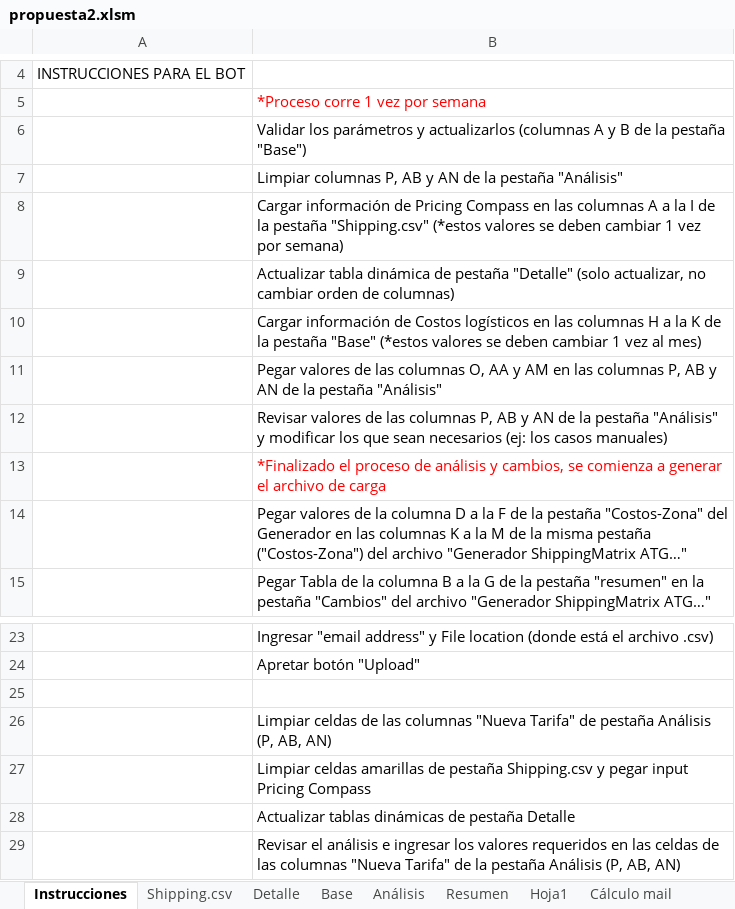
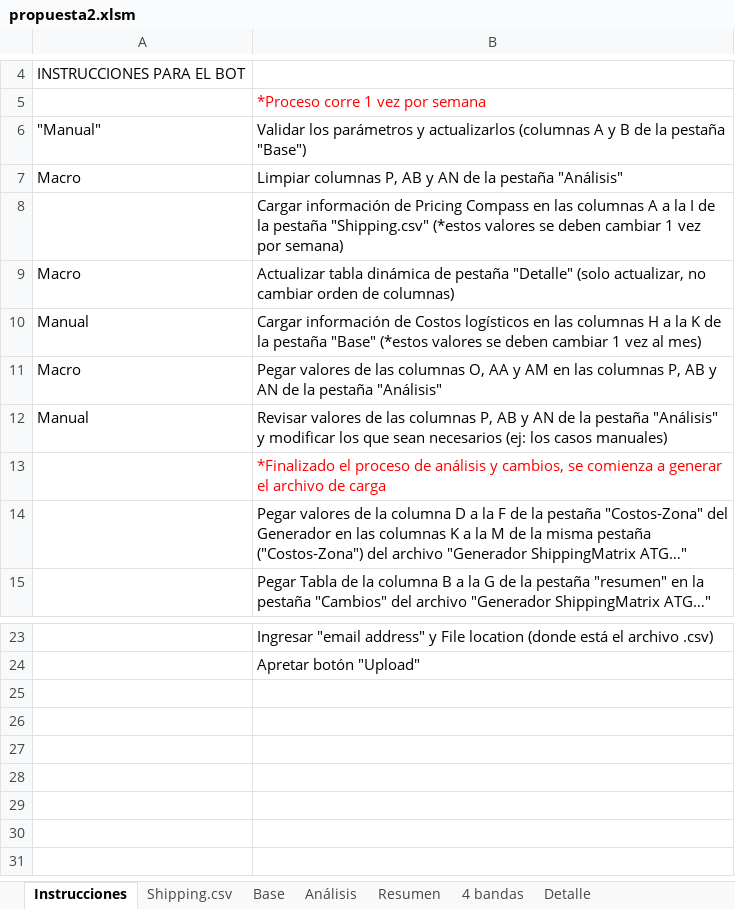
Before and after one commit to BryanOliverosD/omsPython, an Excel workbook: input/propuesta2.xlsm, sheet Instrucciones, drawn as a sheet; only a part is shown, gaps mark what is left out; values as stored, in another font and other column widths than the file's, no borders; charts and pictures not drawn; the diff names each change by its address in the sheet, - before the commit and + after, or states it on an @@ line.

```diff
--- a/input/propuesta2.xlsm (sheet Instrucciones)
+++ b/input/propuesta2.xlsm (sheet Instrucciones)
-sheet tab: Hoja1
-sheet tab: Cálculo mail
@@ sheet tab unhidden: 4 bandas @@
@@ sheet tab order changed: Instrucciones | Shipping.csv | Base | Análisis | Resumen | 4 bandas | Detalle @@
-A6: (empty)
+A6: "Manual"
-A7: (empty)
+A7: Macro
-A9: (empty)
+A9: Macro
-A10: (empty)
+A10: Manual
-A11: (empty)
+A11: Macro
-A12: (empty)
+A12: Manual
-row 25: (empty)
-row 26:  | Limpiar celdas de las columnas "Nueva Tarifa" de pestaña Análisis (P, AB, AN)
-row 27:  | Limpiar celdas amarillas de pestaña Shipping.csv y pegar input Pricing Compass
-row 28:  | Actualizar tablas dinámicas de pestaña Detalle
-row 29:  | Revisar el análisis e ingresar los valores requeridos en las celdas de las columnas "Nueva Tarifa" de la pestaña Análisis (P, AB, AN)
```
Also changed, not shown: sheet Shipping.csv, sheet Base, sheet Resumen, sheet Análisis, sheet Detalle, hidden cells, charts or pictures, 15 other files.
